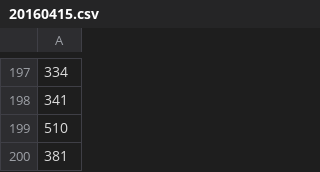
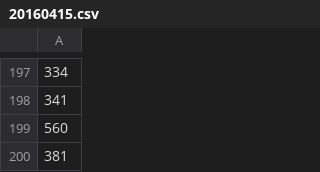
Before and after one commit to jarad/mileage_club, a CSV file: data/cards/20160415.csv, drawn as a sheet; only a part is shown, gaps mark what is left out; the diff names each change by its address in the sheet, - before the commit and + after, or states it on an @@ line.

```diff
--- a/data/cards/20160415.csv
+++ b/data/cards/20160415.csv
-A199: 510
+A199: 560
```
Also changed, not shown: data/cards/20160422.csv, data/cards/20160502.csv, 4 other files.
